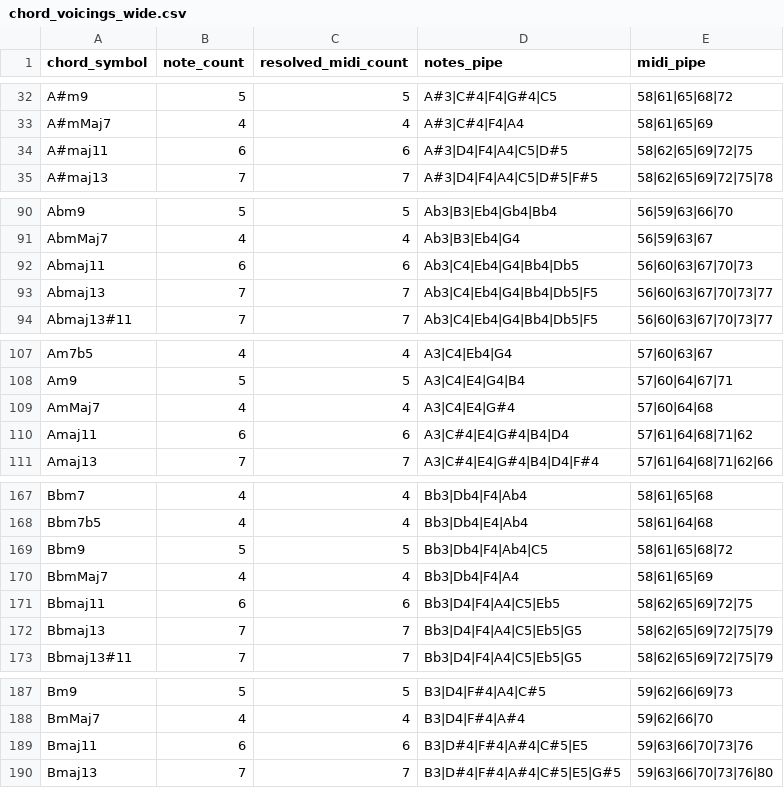
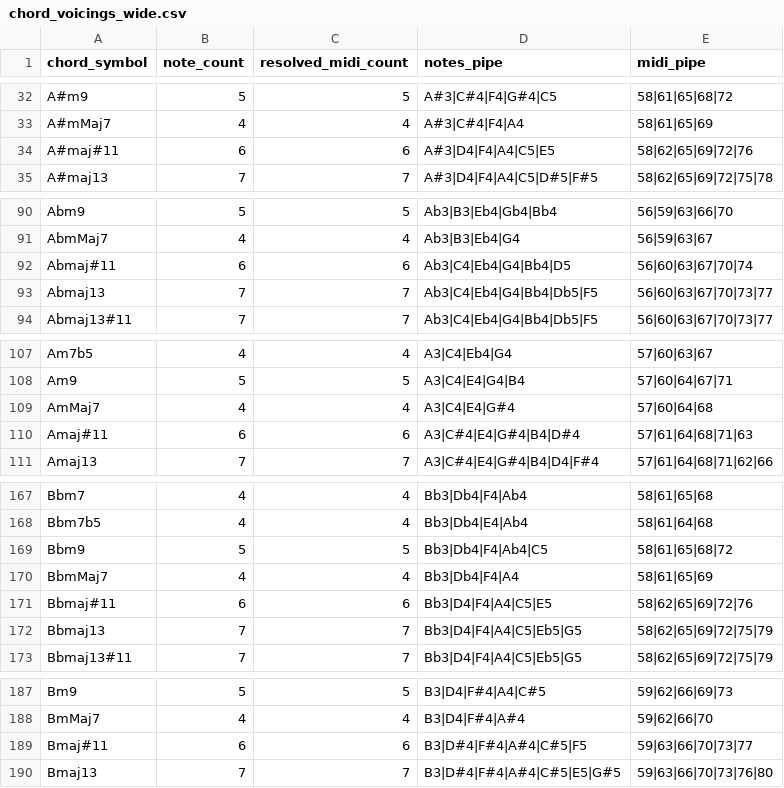
Before and after one commit to Toe333/music_rules, a CSV file: data/chord_tables/chord_voicings_wide.csv, drawn as a sheet; only a part is shown, gaps mark what is left out; the diff covers the shown part only.

```diff
--- a/data/chord_tables/chord_voicings_wide.csv
+++ b/data/chord_tables/chord_voicings_wide.csv
@@ -33,3 +33,3 @@ A#m9,5,5,A#3|C#4|F4|G#4|C5,58|61|65|68|72
 A#mMaj7,4,4,A#3|C#4|F4|A4,58|61|65|69
-A#maj11,6,6,A#3|D4|F4|A4|C5|D#5,58|62|65|69|72|75
+A#maj#11,6,6,A#3|D4|F4|A4|C5|E5,58|62|65|69|72|76
 A#maj13,7,7,A#3|D4|F4|A4|C5|D#5|F#5,58|62|65|69|72|75|78
@@ -91,3 +91,3 @@ Abm9,5,5,Ab3|B3|Eb4|Gb4|Bb4,56|59|63|66|70
 AbmMaj7,4,4,Ab3|B3|Eb4|G4,56|59|63|67
-Abmaj11,6,6,Ab3|C4|Eb4|G4|Bb4|Db5,56|60|63|67|70|73
+Abmaj#11,6,6,Ab3|C4|Eb4|G4|Bb4|D5,56|60|63|67|70|74
 Abmaj13,7,7,Ab3|C4|Eb4|G4|Bb4|Db5|F5,56|60|63|67|70|73|77
@@ -109,3 +109,3 @@ Am9,5,5,A3|C4|E4|G4|B4,57|60|64|67|71
 AmMaj7,4,4,A3|C4|E4|G#4,57|60|64|68
-Amaj11,6,6,A3|C#4|E4|G#4|B4|D4,57|61|64|68|71|62
+Amaj#11,6,6,A3|C#4|E4|G#4|B4|D#4,57|61|64|68|71|63
 Amaj13,7,7,A3|C#4|E4|G#4|B4|D4|F#4,57|61|64|68|71|62|66
@@ -170,3 +170,3 @@ Bbm9,5,5,Bb3|Db4|F4|Ab4|C5,58|61|65|68|72
 BbmMaj7,4,4,Bb3|Db4|F4|A4,58|61|65|69
-Bbmaj11,6,6,Bb3|D4|F4|A4|C5|Eb5,58|62|65|69|72|75
+Bbmaj#11,6,6,Bb3|D4|F4|A4|C5|E5,58|62|65|69|72|76
 Bbmaj13,7,7,Bb3|D4|F4|A4|C5|Eb5|G5,58|62|65|69|72|75|79
@@ -188,3 +188,3 @@ Bm9,5,5,B3|D4|F#4|A4|C#5,59|62|66|69|73
 BmMaj7,4,4,B3|D4|F#4|A#4,59|62|66|70
-Bmaj11,6,6,B3|D#4|F#4|A#4|C#5|E5,59|63|66|70|73|76
+Bmaj#11,6,6,B3|D#4|F#4|A#4|C#5|F5,59|63|66|70|73|77
 Bmaj13,7,7,B3|D#4|F#4|A#4|C#5|E5|G#5,59|63|66|70|73|76|80
```
Also changed, not shown: 36 edited cells elsewhere in this file, data/chord_tables/chord_notes_long.csv, 2 other files.
